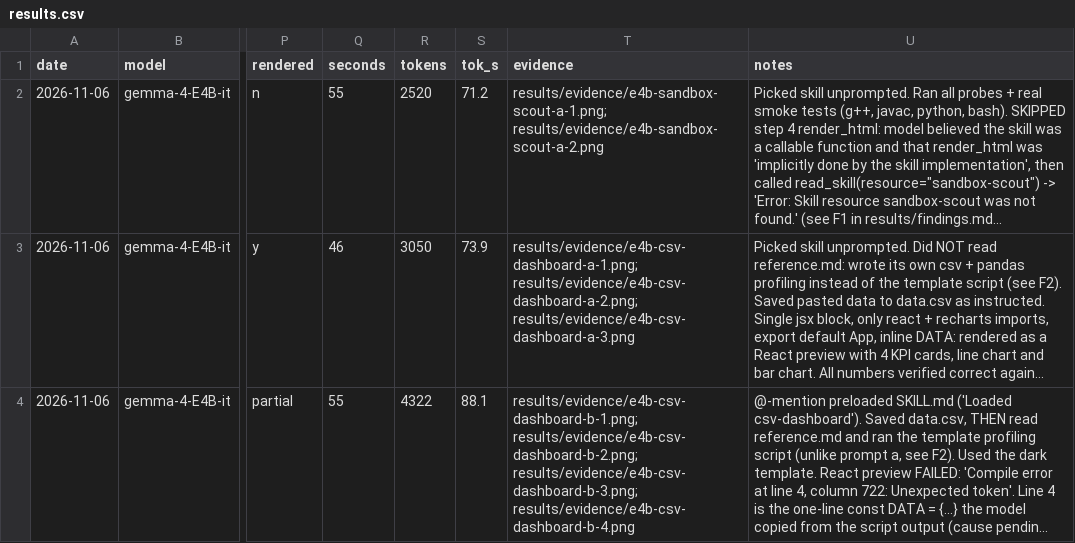
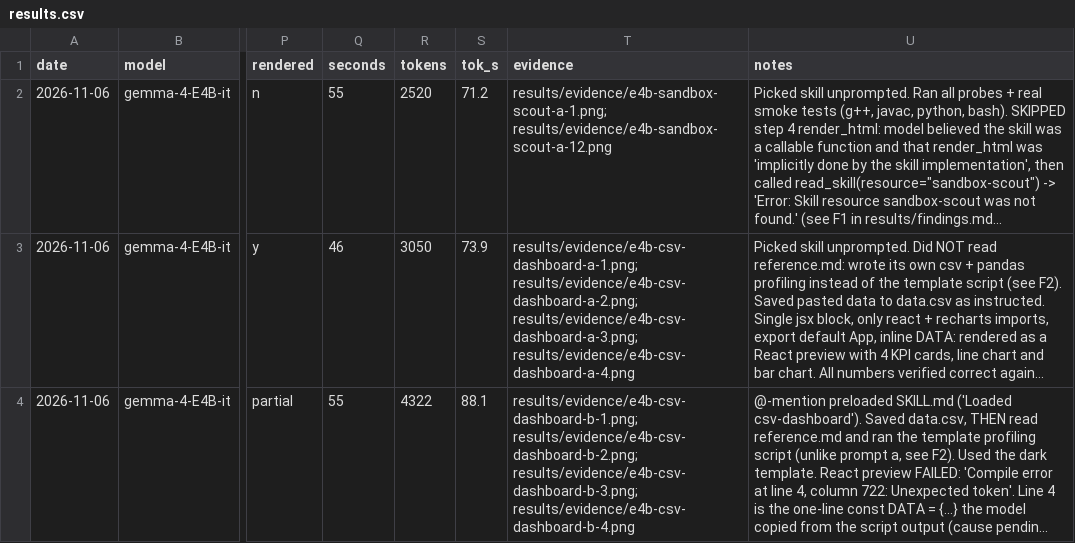
Before and after one commit to keyiyu0331/unsloth-skills, a CSV file: results/results.csv, drawn as a sheet; only a part is shown, gaps mark what is left out; long unchanged cells end in …; the diff names each change by its address in the sheet, - before the commit and + after, or states it on an @@ line.

```diff
--- a/results/results.csv
+++ b/results/results.csv
-T2 (evidence): results/evidence/e4b-sandbox-scout-a-1.png; results/evidence/e4b-sandbox-scout-a-2.png
+T2 (evidence): results/evidence/e4b-sandbox-scout-a-1.png; results/evidence/e4b-sandbox-scout-a-12.png
-T3 (evidence): results/evidence/e4b-csv-dashboard-a-1.png; results/evidence/e4b-csv-dashboard-a-2.png; results/evidence/e4b-csv-dashboard-a-3.png
+T3 (evidence): results/evidence/e4b-csv-dashboard-a-1.png; results/evidence/e4b-csv-dashboard-a-2.png; results/evidence/e4b-csv-dashboard-a-3.png; results/evidence/e4b-csv-dashboard-a-4.png
```
Also changed, not shown: 4 other files.
